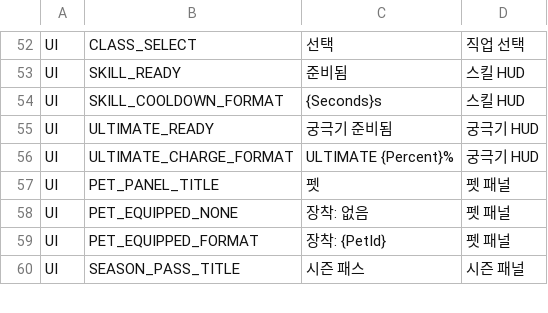
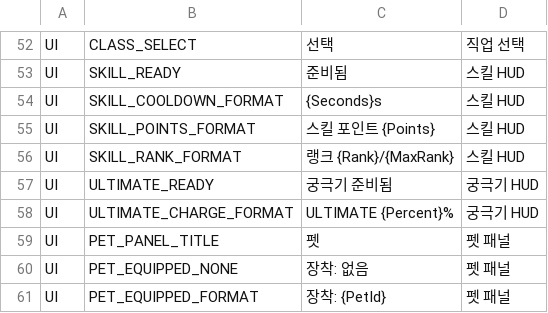
Before and after one commit to ewoo14/idle-project, a CSV file: client/Content/Localization/Game/ko/UI.csv, drawn as a sheet; only a part is shown, gaps mark what is left out; the shorter side is filled out with more unchanged rows.

```diff
--- a/client/Content/Localization/Game/ko/UI.csv
+++ b/client/Content/Localization/Game/ko/UI.csv
@@ -54,2 +54,4 @@ UI,SKILL_READY,"준비됨","스킬 HUD"
 UI,SKILL_COOLDOWN_FORMAT,"{Seconds}s","스킬 HUD"
+UI,SKILL_POINTS_FORMAT,"스킬 포인트 {Points}","스킬 HUD"
+UI,SKILL_RANK_FORMAT,"랭크 {Rank}/{MaxRank}","스킬 HUD"
 UI,ULTIMATE_READY,"궁극기 준비됨","궁극기 HUD"
```
Also changed, not shown: client/Content/Localization/Game/en/UI.csv, 13 other files.
